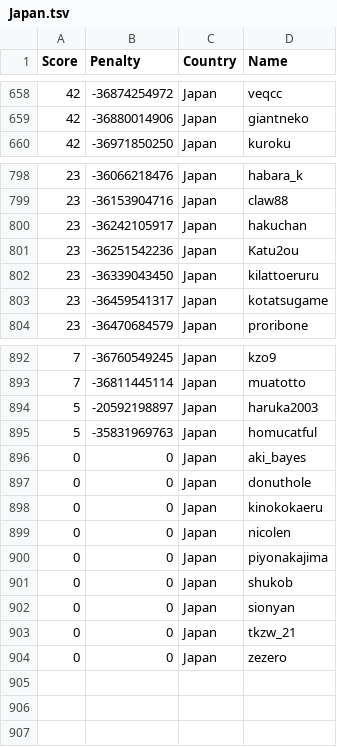
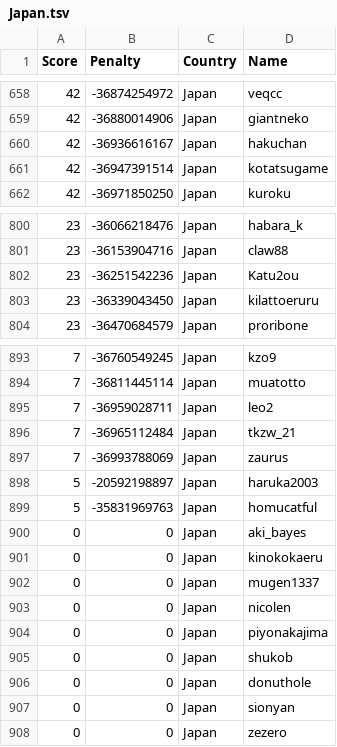
Before and after one commit to Sea-n/GCJ-score, a TSV file: Japan.tsv, drawn as a sheet; only a part is shown, gaps mark what is left out; the diff covers the shown part only.

```diff
--- a/Japan.tsv
+++ b/Japan.tsv
@@ -659,2 +659,4 @@ Score	Penalty	Country	Name
 42	-36880014906	Japan	giantneko
+42	-36936616167	Japan	hakuchan
+42	-36947391514	Japan	kotatsugame
 42	-36971850250	Japan	kuroku
@@ -799,6 +801,4 @@ Score	Penalty	Country	Name
 23	-36153904716	Japan	claw88
-23	-36242105917	Japan	hakuchan
 23	-36251542236	Japan	Katu2ou
 23	-36339043450	Japan	kilattoeruru
-23	-36459541317	Japan	kotatsugame
 23	-36470684579	Japan	proribone
@@ -893,2 +894,5 @@ Score	Penalty	Country	Name
 7	-36811445114	Japan	muatotto
+7	-36959028711	Japan	leo2
+7	-36965112484	Japan	tkzw_21
+7	-36993788069	Japan	zaurus
 5	-20592198897	Japan	haruka2003
@@ -896,4 +900,4 @@ Score	Penalty	Country	Name
 0	0	Japan	aki_bayes
-0	0	Japan	donuthole
 0	0	Japan	kinokokaeru
+0	0	Japan	mugen1337
 0	0	Japan	nicolen
@@ -901,4 +905,4 @@ Score	Penalty	Country	Name
 0	0	Japan	shukob
+0	0	Japan	donuthole
 0	0	Japan	sionyan
-0	0	Japan	tkzw_21
 0	0	Japan	zezero
```
Also changed, not shown: 2 added rows and 1 removed row elsewhere in this file, ALL.tsv, Bangladesh.tsv, 18 other files.
